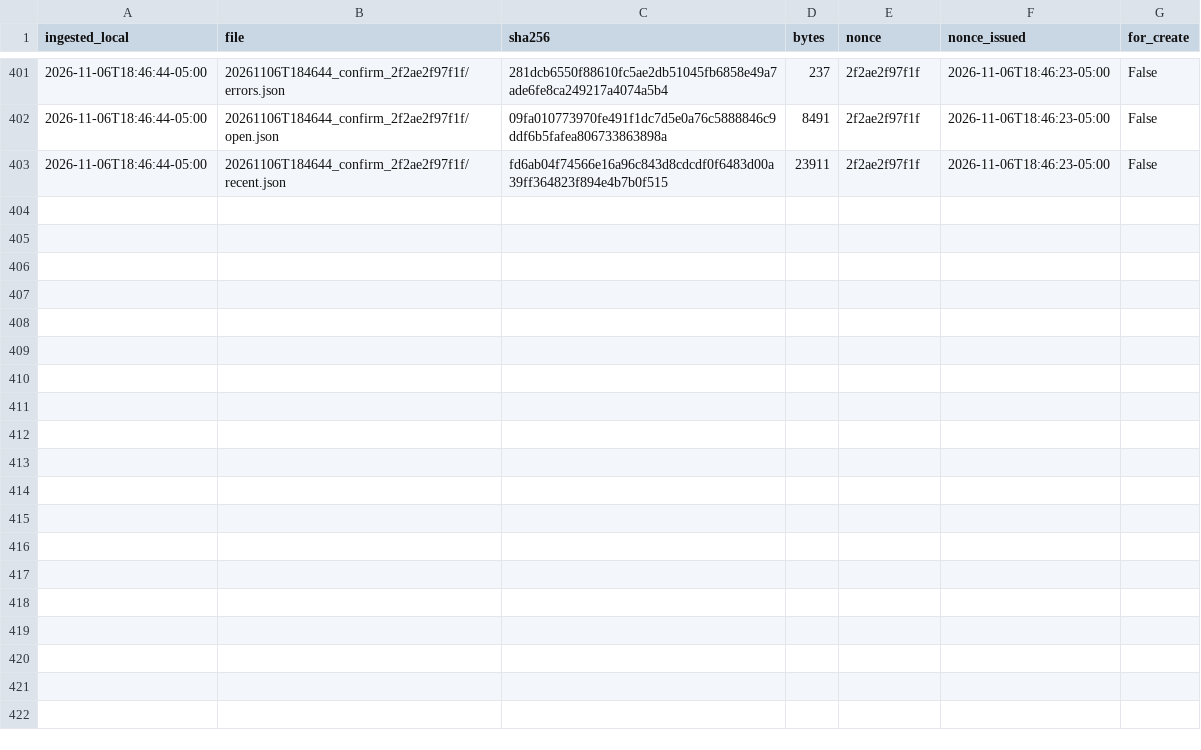
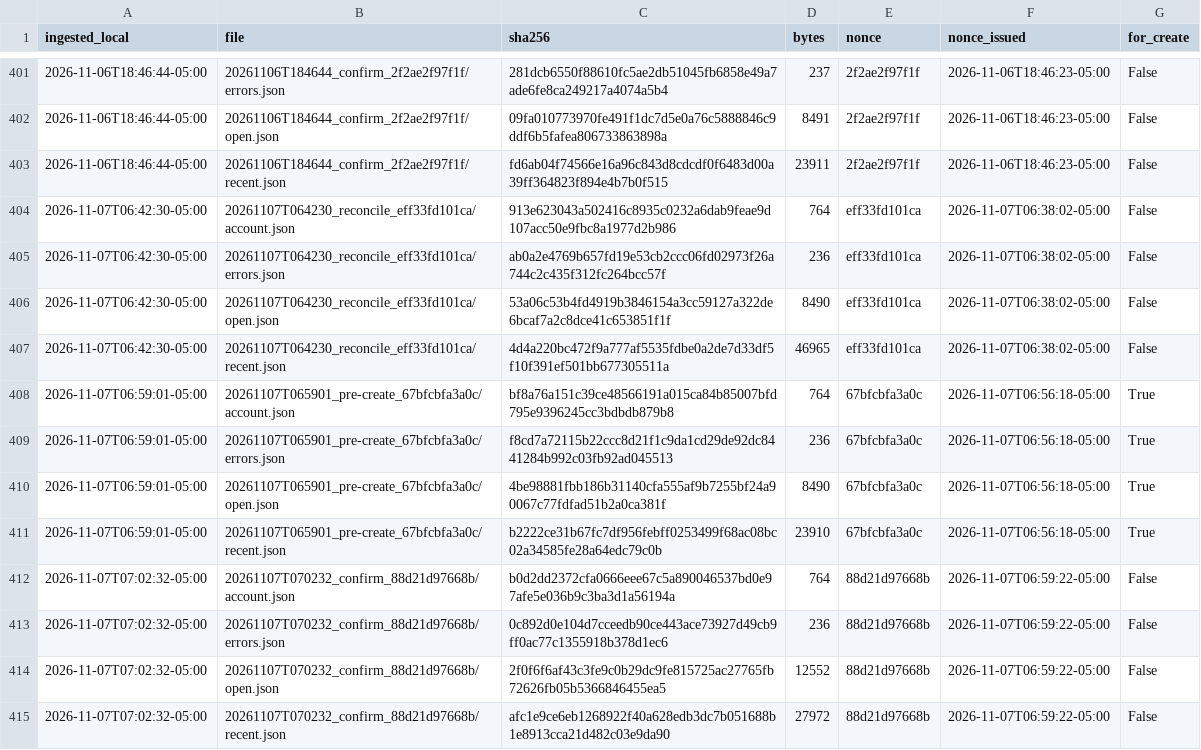
Before and after one commit to eduardomora041092-niolab/curiolab-studio-30, a CSV file: evidence/buffer/index.csv, drawn as a sheet; only a part is shown, gaps mark what is left out.

```diff
--- a/evidence/buffer/index.csv
+++ b/evidence/buffer/index.csv
@@ -403 +403,13 @@ ingested_local,file,sha256,bytes,nonce,nonce_issued,for_create
 2026-11-06T18:46:44-05:00,20261106T184644_confirm_2f2ae2f97f1f/recent.json,fd6ab04f74566e16a96c843d8cdcdf0f6483d00a39ff364823f894e4b7b0f515,23911,2f2ae2f97f1f,2026-11-06T18:46:23-05:00,False
+2026-11-07T06:42:30-05:00,20261107T064230_reconcile_eff33fd101ca/account.json,913e623043a502416c8935c0232a6dab9feae9d107acc50e9fbc8a1977d2b986,764,eff33fd101ca,2026-11-07T06:38:02-05:00,False
+2026-11-07T06:42:30-05:00,20261107T064230_reconcile_eff33fd101ca/errors.json,ab0a2e4769b657fd19e53cb2ccc06fd02973f26a744c2c435f312fc264bcc57f,236,eff33fd101ca,2026-11-07T06:38:02-05:00,False
+2026-11-07T06:42:30-05:00,20261107T064230_reconcile_eff33fd101ca/open.json,53a06c53b4fd4919b3846154a3cc59127a322de6bcaf7a2c8dce41c653851f1f,8490,eff33fd101ca,2026-11-07T06:38:02-05:00,False
+2026-11-07T06:42:30-05:00,20261107T064230_reconcile_eff33fd101ca/recent.json,4d4a220bc472f9a777af5535fdbe0a2de7d33df5f10f391ef501bb677305511a,46965,eff33fd101ca,2026-11-07T06:38:02-05:00,False
+2026-11-07T06:59:01-05:00,20261107T065901_pre-create_67bfcbfa3a0c/account.json,bf8a76a151c39ce48566191a015ca84b85007bfd795e9396245cc3bdbdb879b8,764,67bfcbfa3a0c,2026-11-07T06:56:18-05:00,True
+2026-11-07T06:59:01-05:00,20261107T065901_pre-create_67bfcbfa3a0c/errors.json,f8cd7a72115b22ccc8d21f1c9da1cd29de92dc8441284b992c03fb92ad045513,236,67bfcbfa3a0c,2026-11-07T06:56:18-05:00,True
+2026-11-07T06:59:01-05:00,20261107T065901_pre-create_67bfcbfa3a0c/open.json,4be98881fbb186b31140cfa555af9b7255bf24a90067c77fdfad51b2a0ca381f,8490,67bfcbfa3a0c,2026-11-07T06:56:18-05:00,True
+2026-11-07T06:59:01-05:00,20261107T065901_pre-create_67bfcbfa3a0c/recent.json,b2222ce31b67fc7df956febff0253499f68ac08bc02a34585fe28a64edc79c0b,23910,67bfcbfa3a0c,2026-11-07T06:56:18-05:00,True
+2026-11-07T07:02:32-05:00,20261107T070232_confirm_88d21d97668b/account.json,b0d2dd2372cfa0666eee67c5a890046537bd0e97afe5e036b9c3ba3d1a56194a,764,88d21d97668b,2026-11-07T06:59:22-05:00,False
+2026-11-07T07:02:32-05:00,20261107T070232_confirm_88d21d97668b/errors.json,0c892d0e104d7cceedb90ce443ace73927d49cb9ff0ac77c1355918b378d1ec6,236,88d21d97668b,2026-11-07T06:59:22-05:00,False
+2026-11-07T07:02:32-05:00,20261107T070232_confirm_88d21d97668b/open.json,2f0f6f6af43c3fe9c0b29dc9fe815725ac27765fb72626fb05b5366846455ea5,12552,88d21d97668b,2026-11-07T06:59:22-05:00,False
+2026-11-07T07:02:32-05:00,20261107T070232_confirm_88d21d97668b/recent.json,afc1e9ce6eb1268922f40a628edb3dc7b051688b1e8913cca21d482c03e9da90,27972,88d21d97668b,2026-11-07T06:59:22-05:00,False
```
Also changed, not shown: calendar/CurioLab_calendario_90.csv, logs/queue_log.csv, 43 other files.
